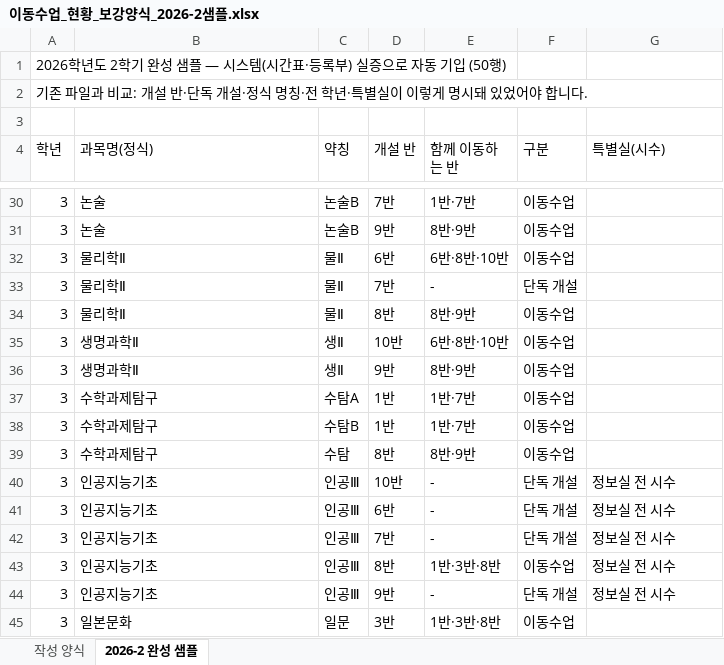
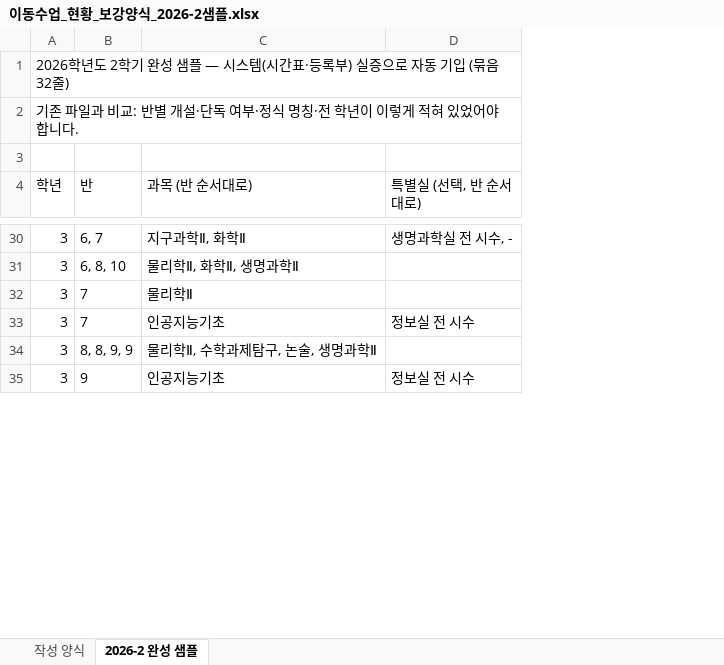
Before and after one commit to fb01-cmd/school-workspace, an Excel workbook: docs/이동수업_현황_보강양식_2026-2샘플.xlsx, sheet 2026-2 완성 샘플, drawn as a sheet; only a part is shown, gaps mark what is left out; values as stored, in another font and other column widths than the file's, no borders; removed rows and columns are numbered as before the commit, all else as after; the diff covers the shown part only; the diff names each change by its address in the sheet, - before the commit and + after, or states it on an @@ line.

```diff
--- a/docs/이동수업_현황_보강양식_2026-2샘플.xlsx (sheet 2026-2 완성 샘플)
+++ b/docs/이동수업_현황_보강양식_2026-2샘플.xlsx (sheet 2026-2 완성 샘플)
+column B (반), rows 30-33: 6, 7 | 6, 8, 10 | 7 | 7; row 35: 9
-column C (약칭), rows 30-32: 논술B | 논술B | 물Ⅱ; rows 40-41: 인공Ⅲ | 인공Ⅲ
-column D (개설 반), rows 30-32: 7반 | 9반 | 6반; rows 40-41: 10반 | 6반
-column E (함께 이동하는 반), rows 30-32: 1반·7반 | 8반·9반 | 6반·8반·10반; rows 40-41: - | -
-column F (구분), rows 30-32: all 이동수업; rows 40-41: 단독 개설 | 단독 개설
-A1 (학년): …기입 (50행)
+A1 (학년): …기입 (묶음 32줄)
-A2 (학년): …비교: 개설 반·단독 개설·정식 명칭·전 학년·특별실이 이렇게 명시돼 있었어…
+A2 (학년): …비교: 반별 개설·단독 여부·정식 명칭·전 학년이 이렇게 적혀 있었어…
-C4: 과목명(정식)
+C4: 과목 (반 순서대로)
-D4: 특별실(시수)
+D4: 특별실 (선택, 반 순서대로)
-C30 (과목 (반 순서대로)): 논술
+C30 (과목 (반 순서대로)): 지구과학Ⅱ, 화학Ⅱ
-D30 (특별실 (선택, 반 순서대로)): (empty)
+D30 (특별실 (선택, 반 순서대로)): 생명과학실 전 시수, -
-C31 (과목 (반 순서대로)): 논술
+C31 (과목 (반 순서대로)): 물리학Ⅱ, 화학Ⅱ, 생명과학Ⅱ
-row 33: 3 | 물리학Ⅱ | 물Ⅱ | 7반 | - | 단독 개설
-row 34: 3 | 물리학Ⅱ | 물Ⅱ | 8반 | 8반·9반 | 이동수업
-row 35: 3 | 생명과학Ⅱ | 생Ⅱ | 10반 | 6반·8반·10반 | 이동수업
-row 36: 3 | 생명과학Ⅱ | 생Ⅱ | 9반 | 8반·9반 | 이동수업
-row 37: 3 | 수학과제탐구 | 수탐A | 1반 | 1반·7반 | 이동수업
-row 38: 3 | 수학과제탐구 | 수탐B | 1반 | 1반·7반 | 이동수업
-row 39: 3 | 수학과제탐구 | 수탐 | 8반 | 8반·9반 | 이동수업
+row 34: 3 | 8, 8, 9, 9 | 물리학Ⅱ, 수학과제탐구, 논술, 생명과학Ⅱ
@@ row 42 moved to row 20: 3 @@
@@ row 43 moved to row 29: 3 @@
-row 44: 3 | 인공지능기초 | 인공Ⅲ | 9반 | - | 단독 개설 | 정보실 전 시수
@@ row 45 moved to row 25: 3 @@
```
Also changed, not shown: 6 added rows, 17 removed rows, 6 moved rows and 4 edited cells elsewhere in this sheet, sheet 작성 양식, 3 other files.
